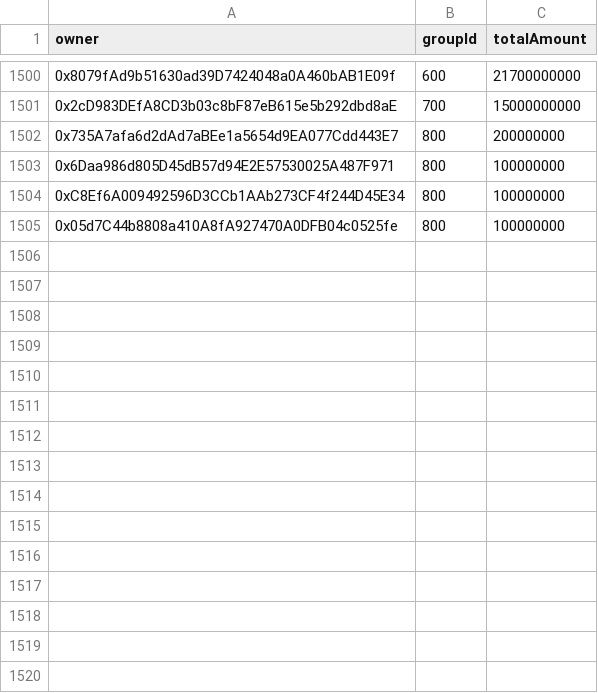
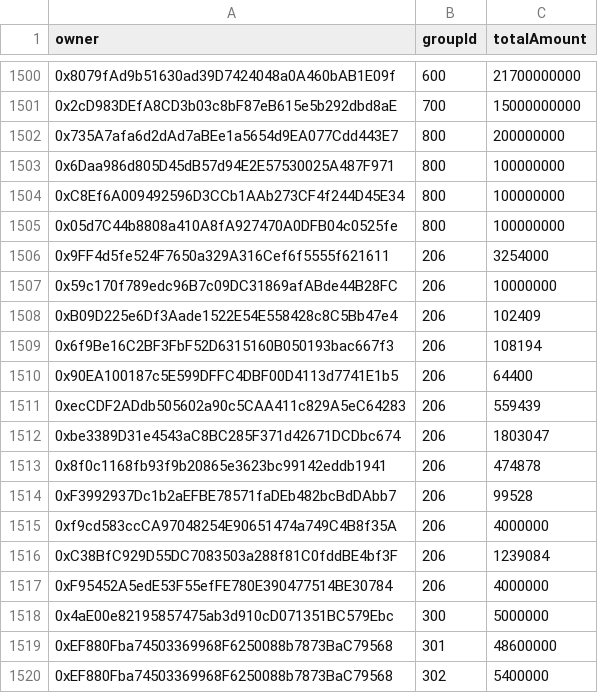
Before and after one commit to Gaimin-io-Limited/gmrx-vesting, a CSV file: scripts/data/copy_of_token_buyers.csv, drawn as a sheet; only a part is shown, gaps mark what is left out; the diff names each change by its address in the sheet, - before the commit and + after, or states it on an @@ line.

```diff
--- a/scripts/data/copy_of_token_buyers.csv
+++ b/scripts/data/copy_of_token_buyers.csv
+row 1506: 0x9FF4d5fe524F7650a329A316Cef6f5555f621611 | 206 | 3254000
+row 1507: 0x59c170f789edc96B7c09DC31869afABde44B28FC | 206 | 10000000
+row 1508: 0xB09D225e6Df3Aade1522E54E558428c8C5Bb47e4 | 206 | 102409
+row 1509: 0x6f9Be16C2BF3FbF52D6315160B050193bac667f3 | 206 | 108194
+row 1510: 0x90EA100187c5E599DFFC4DBF00D4113d7741E1b5 | 206 | 64400
+row 1511: 0xecCDF2ADdb505602a90c5CAA411c829A5eC64283 | 206 | 559439
+row 1512: 0xbe3389D31e4543aC8BC285F371d42671DCDbc674 | 206 | 1803047
+row 1513: 0x8f0c1168fb93f9b20865e3623bc99142eddb1941 | 206 | 474878
+row 1514: 0xF3992937Dc1b2aEFBE78571faDEb482bcBdDAbb7 | 206 | 99528
+row 1515: 0xf9cd583ccCA97048254E90651474a749C4B8f35A | 206 | 4000000
+row 1516: 0xC38BfC929D55DC7083503a288f81C0fddBE4bf3F | 206 | 1239084
+row 1517: 0xF95452A5edE53F55efFE780E390477514BE30784 | 206 | 4000000
+row 1518: 0x4aE00e82195857475ab3d910cD071351BC579Ebc | 300 | 5000000
+row 1519: 0xEF880Fba74503369968F6250088b7873BaC79568 | 301 | 48600000
+row 1520: 0xEF880Fba74503369968F6250088b7873BaC79568 | 302 | 5400000
```
Also changed, not shown: scripts/data/results.csv, 1 other file.
